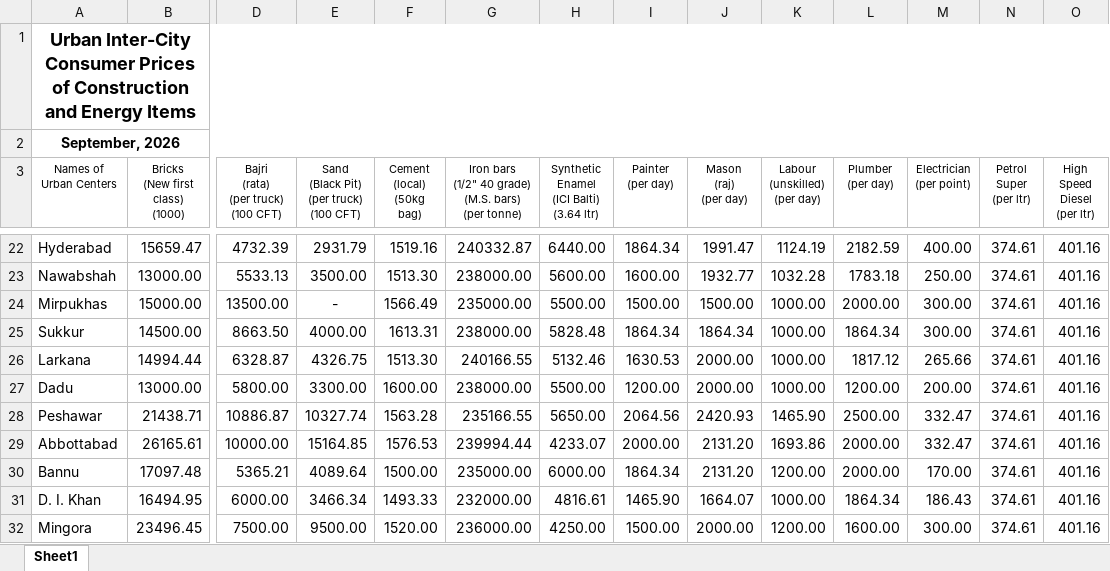
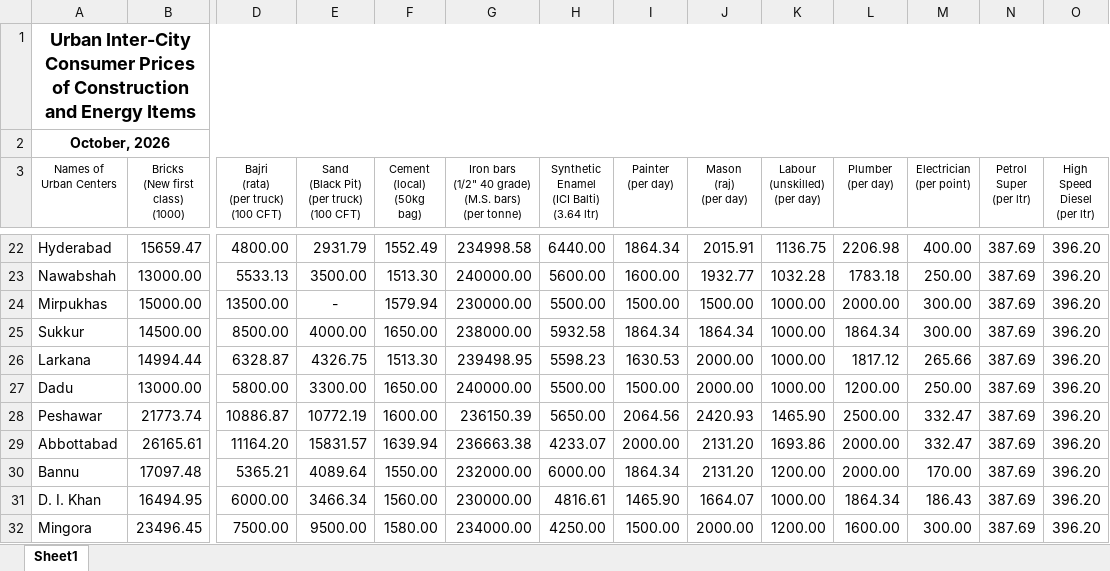
Before and after one commit to smtalhadv-web/pakistan-price-watch, an Excel workbook: assets/pbs-construction.xlsx, sheet Sheet1, drawn as a sheet; only a part is shown, gaps mark what is left out; values as stored, in another font and other column widths than the file's, no borders; the diff covers the shown part only; the diff names each change by its address in the sheet, - before the commit and + after, or states it on an @@ line.

```diff
--- a/assets/pbs-construction.xlsx (sheet Sheet1)
+++ b/assets/pbs-construction.xlsx (sheet Sheet1)
-A2 (Names of Urban Centers): September, 2026
+A2 (Names of Urban Centers): October, 2026
-D22: 4732.39
+D22: 4800.00
-F22 (Cement (local) (50kg bag)): 1519.16
+F22 (Cement (local) (50kg bag)): 1552.49
-G22: 240332.87
+G22: 234998.58
-J22 (Mason (raj) (per day)): 1991.47
+J22 (Mason (raj) (per day)): 2015.91
-K22 (Labour (unskilled) (per day)): 1124.19
+K22 (Labour (unskilled) (per day)): 1136.75
-L22 (Plumber (per day)): 2182.59
+L22 (Plumber (per day)): 2206.98
-N22:N32 (Petrol Super (per ltr)): 374.61
+N22:N32 (Petrol Super (per ltr)): 387.69
-O22:O32 (High Speed Diesel (per ltr)): 401.16
+O22:O32 (High Speed Diesel (per ltr)): 396.20
-G23: 238000.00
+G23: 240000.00
-F24 (Cement (local) (50kg bag)): 1566.49
+F24 (Cement (local) (50kg bag)): 1579.94
-G24: 235000.00
+G24: 230000.00
-D25: 8663.50
+D25: 8500.00
-F25 (Cement (local) (50kg bag)): 1613.31
+F25 (Cement (local) (50kg bag)): 1650.00
-H25: 5828.48
+H25: 5932.58
-G26: 240166.55
+G26: 239498.95
-H26: 5132.46
+H26: 5598.23
-F27 (Cement (local) (50kg bag)): 1600.00
+F27 (Cement (local) (50kg bag)): 1650.00
-G27: 238000.00
+G27: 240000.00
-I27 (Painter (per day)): 1200.00
+I27 (Painter (per day)): 1500.00
-M27 (Electrician (per point)): 200.00
+M27 (Electrician (per point)): 250.00
-B28 (Bricks (New first class) (1000)): 21438.71
+B28 (Bricks (New first class) (1000)): 21773.74
-E28: 10327.74
+E28: 10772.19
-F28 (Cement (local) (50kg bag)): 1563.28
+F28 (Cement (local) (50kg bag)): 1600.00
-G28: 235166.55
+G28: 236150.39
-D29: 10000.00
+D29: 11164.20
-E29: 15164.85
+E29: 15831.57
-F29 (Cement (local) (50kg bag)): 1576.53
+F29 (Cement (local) (50kg bag)): 1639.94
-G29: 239994.44
+G29: 236663.38
-F30 (Cement (local) (50kg bag)): 1500.00
+F30 (Cement (local) (50kg bag)): 1550.00
-G30: 235000.00
+G30: 232000.00
-F31 (Cement (local) (50kg bag)): 1493.33
+F31 (Cement (local) (50kg bag)): 1560.00
-G31: 232000.00
+G31: 230000.00
-F32 (Cement (local) (50kg bag)): 1520.00
+F32 (Cement (local) (50kg bag)): 1580.00
-G32: 236000.00
+G32: 234000.00
```
Also changed, not shown: 119 edited cells elsewhere in this sheet, assets/pbs-monthly.xlsx, 17 other files.
